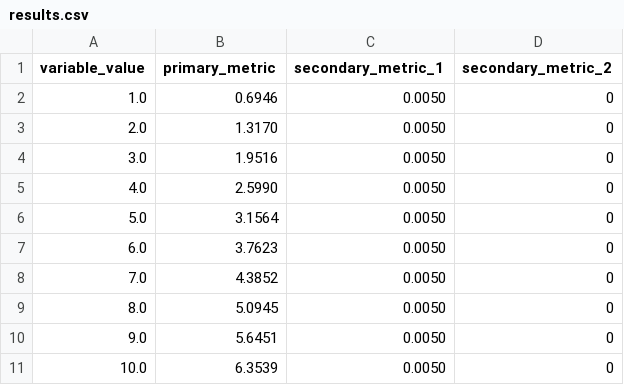
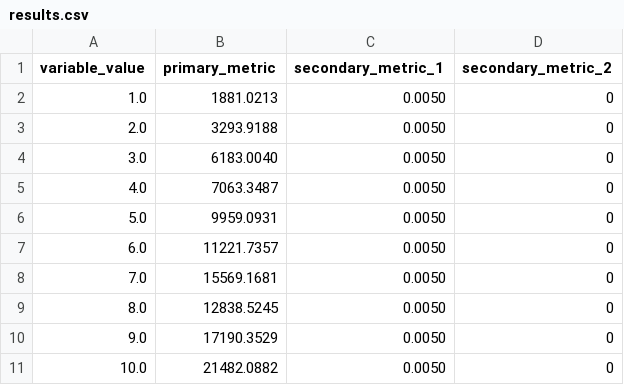
Before and after one commit to PopRangsimann/PLOSHA-RMFR, a CSV file: schemes/fed_dqn/exp3_workload_intensity/results.csv, drawn as a sheet.

```diff
--- a/schemes/fed_dqn/exp3_workload_intensity/results.csv
+++ b/schemes/fed_dqn/exp3_workload_intensity/results.csv
@@ -1,11 +1,11 @@
 variable_value,primary_metric,secondary_metric_1,secondary_metric_2
-1.0,0.6946,0.0050,0
-2.0,1.3170,0.0050,0
-3.0,1.9516,0.0050,0
-4.0,2.5990,0.0050,0
-5.0,3.1564,0.0050,0
-6.0,3.7623,0.0050,0
-7.0,4.3852,0.0050,0
-8.0,5.0945,0.0050,0
-9.0,5.6451,0.0050,0
-10.0,6.3539,0.0050,0
+1.0,1881.0213,0.0050,0
+2.0,3293.9188,0.0050,0
+3.0,6183.0040,0.0050,0
+4.0,7063.3487,0.0050,0
+5.0,9959.0931,0.0050,0
+6.0,11221.7357,0.0050,0
+7.0,15569.1681,0.0050,0
+8.0,12838.5245,0.0050,0
+9.0,17190.3529,0.0050,0
+10.0,21482.0882,0.0050,0
```
Also changed, not shown: schemes/fed_dqn/exp1_sensor_scalability/results.csv, schemes/plosha_rmfr/exp3_workload_intensity/results.csv, 57 other files.
